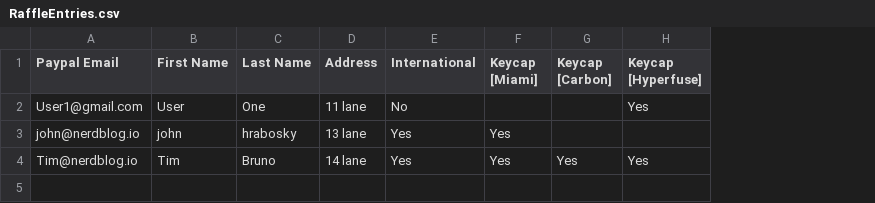
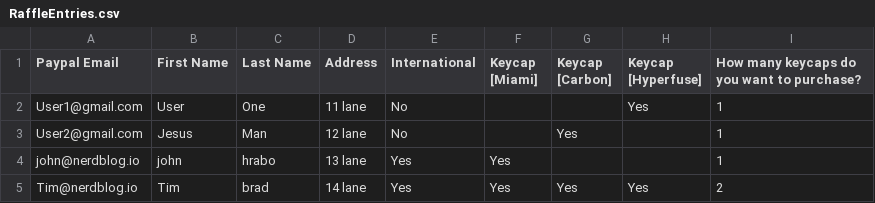
Before and after one commit to hrabosky/RaffleRigger, a CSV file: RaffleEntries.csv, drawn as a sheet; addresses are those after the commit; the diff names each change by its address in the sheet, - before the commit and + after, or states it on an @@ line.

Commit message:
Updated Header
added a header for how many wins a user wants.

```diff
--- a/RaffleEntries.csv
+++ b/RaffleEntries.csv
+column I, rows 1-2: How many keycaps do you want to purchase? | 1; rows 4-5: 1 | 2
+row 3: User2@gmail.com | Jesus | Man | 12 lane | No |  | Yes |  | 1
-C4 (Last Name): hrabosky
+C4 (Last Name): hrabo
-C5 (Last Name): Bruno
+C5 (Last Name): brad
```
